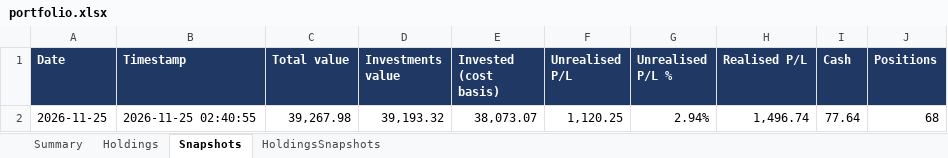
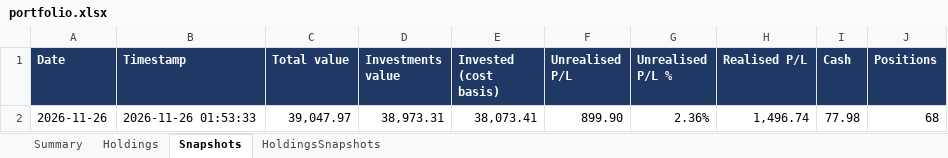
Before and after one commit to hivan04/portfolio-manager, an Excel workbook: portfolio.xlsx, sheet Snapshots, drawn as a sheet; values as stored, in another font and other column widths than the file's, no borders; removed rows and columns are numbered as before the commit, all else as after; the diff names each change by its address in the sheet, - before the commit and + after, or states it on an @@ line.

```diff
--- a/portfolio.xlsx (sheet Snapshots)
+++ b/portfolio.xlsx (sheet Snapshots)
-row 2: 2026-11-25 | 2026-11-25 02:40:55 | 39,267.98 | 39,193.32 | 38,073.07 | 1,120.25 | 2.94% | 1,496.74 | 77.64 | 68
+row 2: 2026-11-26 | 2026-11-26 01:53:33 | 39,047.97 | 38,973.31 | 38,073.41 | 899.90 | 2.36% | 1,496.74 | 77.98 | 68
```
Also changed, not shown: sheet Holdings, sheet HoldingsSnapshots, sheet Summary, 2 other files.
